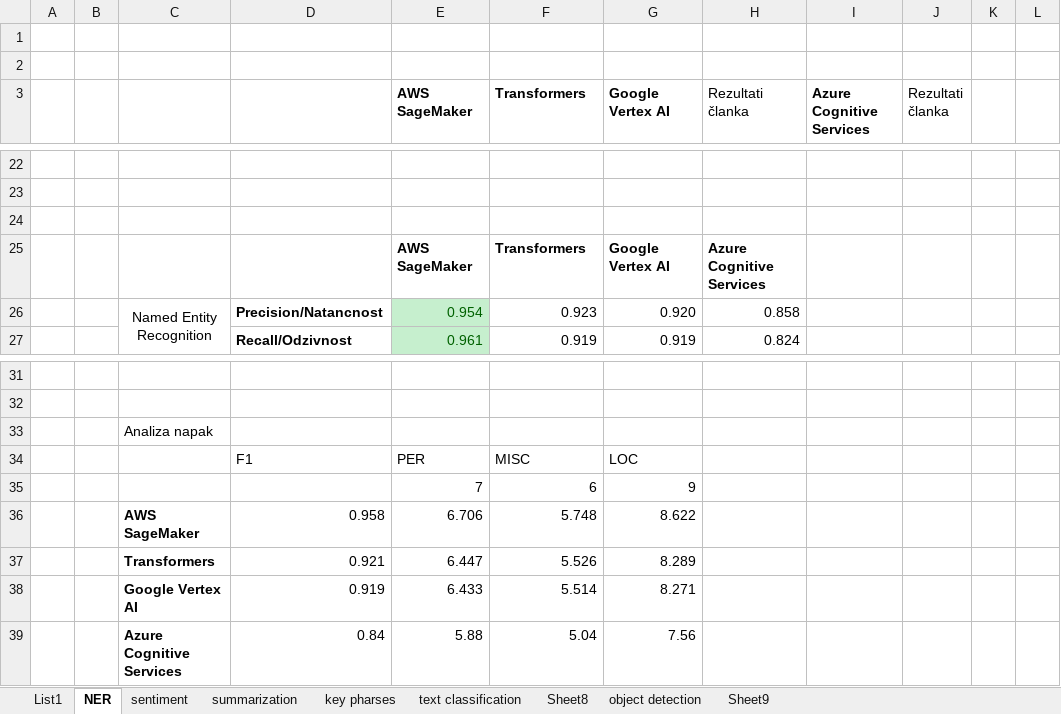
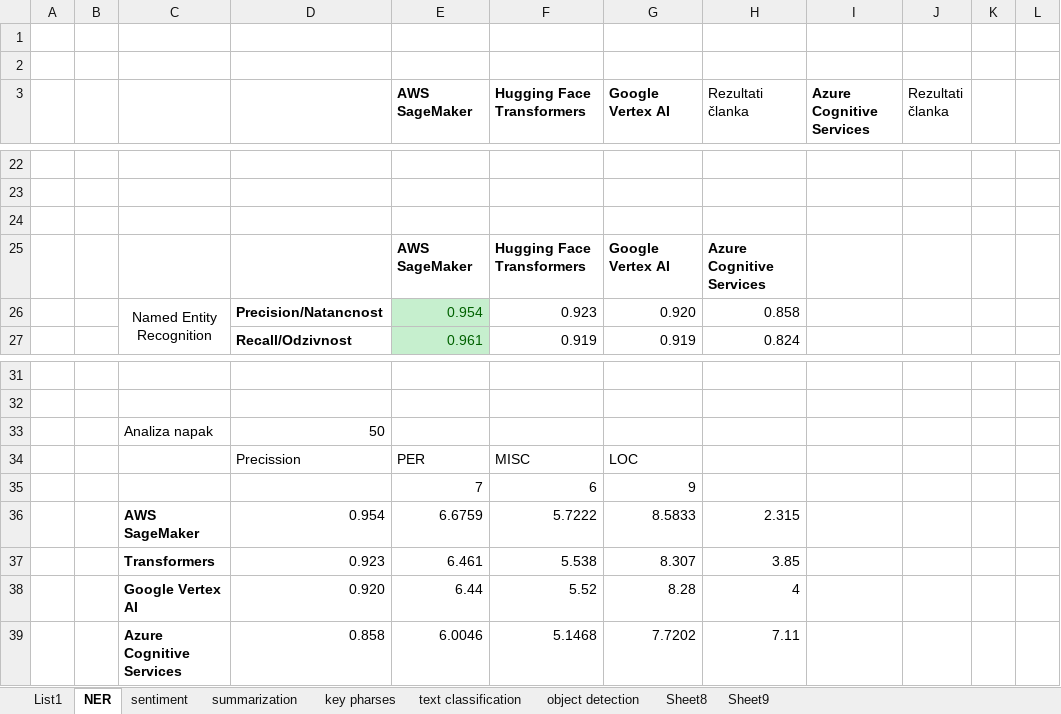
Before and after one commit to rgrilj1/BMA_roma_MAG, an Excel workbook: other documentation/report_rezultatov_v1.xlsx, sheet NER, drawn as a sheet; only a part is shown, gaps mark what is left out; values as stored, in another font and other column widths than the file's, no borders; charts and pictures not drawn; removed rows and columns are numbered as before the commit, all else as after; the diff names each change by its address in the sheet, - before the commit and + after, or states it on an @@ line.

Commit message:
update

```diff
--- a/other documentation/report_rezultatov_v1.xlsx (sheet NER)
+++ b/other documentation/report_rezultatov_v1.xlsx (sheet NER)
@@ sheet tab order changed: List1 | NER | sentiment | summarization | key pharses | text classification | object detection | Sheet8 | Sheet9 @@
-F3: Transformers
+F3: Hugging Face Transformers
-F25 (Hugging Face Transformers): Transformers
+F25 (Hugging Face Transformers): Hugging Face Transformers
-D33: (empty)
+D33: 50
-D34: F1
+D34: Precission
-row 36:  |  | AWS SageMaker | 0.958 | 6.706 | 5.748 | 8.622
-row 37:  |  | Transformers | 0.921 | 6.447 | 5.526 | 8.289
-row 38:  |  | Google Vertex AI | 0.919 | 6.433 | 5.514 | 8.271
-row 39:  |  | Azure Cognitive Services | 0.84 | 5.88 | 5.04 | 7.56
+row 36:  |  | AWS SageMaker | 0.954 | 6.6759 | 5.7222 | 8.5833 | 2.315
+row 37:  |  | Transformers | 0.923 | 6.461 | 5.538 | 8.307 | 3.85
+row 38:  |  | Google Vertex AI | 0.920 | 6.44 | 5.52 | 8.28 | 4
+row 39:  |  | Azure Cognitive Services | 0.858 | 6.0046 | 5.1468 | 7.7202 | 7.11
```
Also changed, not shown: sheet summarization, sheet object detection, sheet sentiment, sheet key pharses, sheet text classification, charts or pictures.
